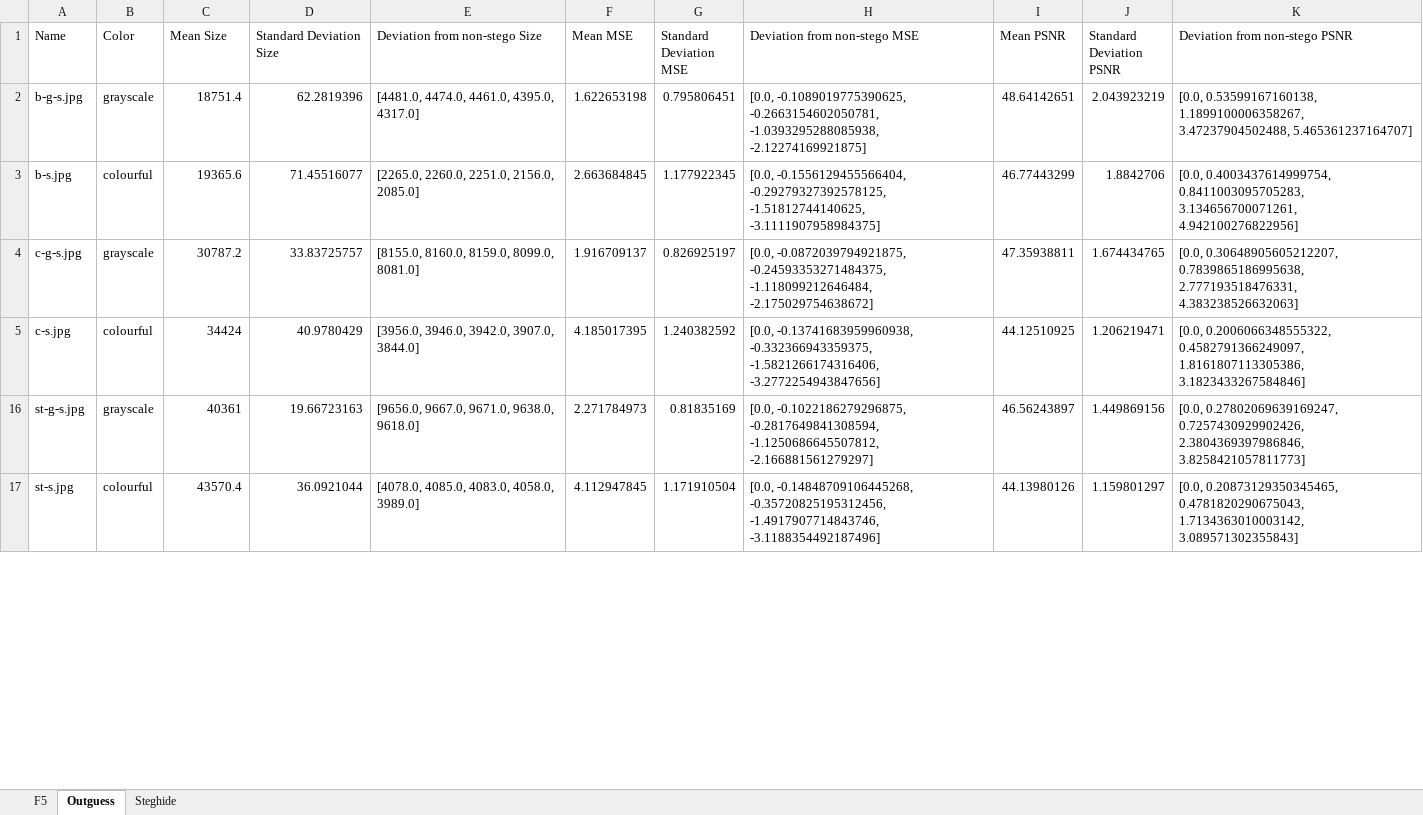
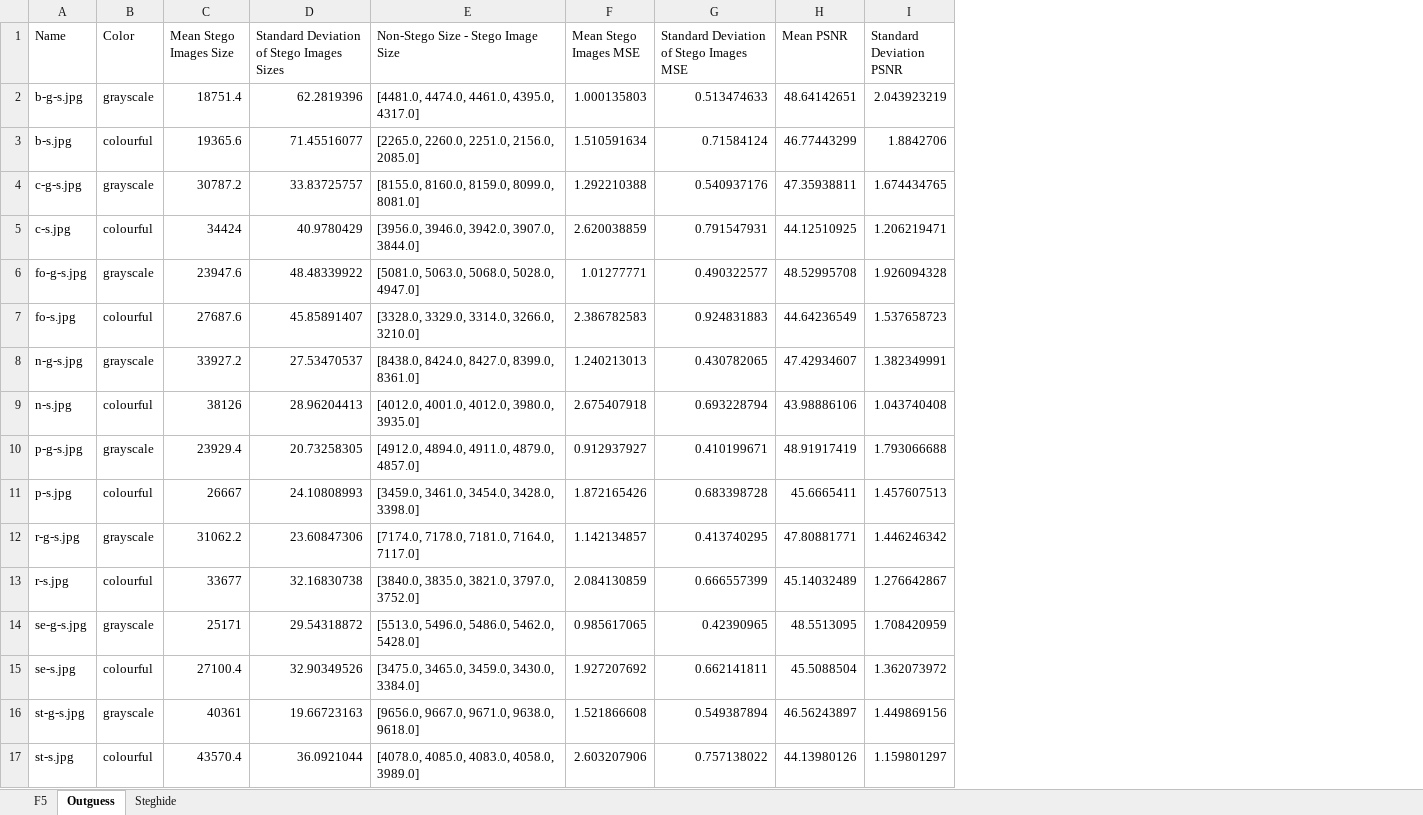
Before and after one commit to KMichaylov/Steganography-and-steganalysis-M12-resources, an Excel workbook: results/RQ3_data_per_tool/All_tools.xlsx, sheet Outguess, drawn as a sheet; only a part is shown; values as stored, in another font and other column widths than the file's, no borders; table styles not drawn; removed rows and columns are numbered as before the commit, all else as after; the diff names each change by its address in the sheet, - before the commit and + after, or states it on an @@ line.

```diff
--- a/results/RQ3_data_per_tool/All_tools.xlsx (sheet Outguess)
+++ b/results/RQ3_data_per_tool/All_tools.xlsx (sheet Outguess)
-column F (Mean MSE), rows 2-17: 1.622653198 | 2.663684845 | 1.916709137 | 4.185017395 | 2.271784973 | 4.112947845
-column G (Standard Deviation MSE), rows 2-17: 0.795806451 | 1.177922345 | 0.826925197 | 1.240382592 | 0.81835169 | 1.171910504
-column H (Deviation from non-stego MSE), rows 2-17: [0.0, -0.1089019775390625, -0.2663154602050781, -1.0393295288085938, -2.12274169921875] | [0.0, -0.1556129455566404, -0.29279327392578125, -1.51812744140625, -3.1111907958984375] | [0.0, -0.0872039794921875, -0.24593353271484375, -1.118099212646484, -2.175029754638672] | [0.0, -0.13741683959960938, -0.332366943359375, -1.5821266174316406, -3.2772254943847656] | [0.0, -0.1022186279296875, -0.2817649841308594, -1.1250686645507812, -2.166881561279297] | [0.0, -0.14848709106445268, -0.35720825195312456, -1.4917907714843746, -3.1188354492187496]
+column F (Mean Stego Images MSE), rows 2-5: 1.000135803 | 1.510591634 | 1.292210388 | 2.620038859; rows 16-17: 1.521866608 | 2.603207906
+column G, rows 1-5: Standard Deviation of Stego Images MSE | 0.513474633 | 0.71584124 | 0.540937176 | 0.791547931; rows 16-17: 0.549387894 | 0.757138022
-column K (Deviation from non-stego PSNR), rows 2-17: [0.0, 0.53599167160138, 1.1899100006358267, 3.47237904502488, 5.465361237164707] | [0.0, 0.4003437614999754, 0.8411003095705283, 3.134656700071261, 4.942100276822956] | [0.0, 0.30648905605212207, 0.7839865186995638, 2.777193518476331, 4.383238526632063] | [0.0, 0.2006066348555322, 0.4582791366249097, 1.8161807113305386, 3.1823433267584846] | [0.0, 0.27802069639169247, 0.7257430929902426, 2.3804369397986846, 3.8258421057811773] | [0.0, 0.20873129350345465, 0.4781820290675043, 1.7134363010003142, 3.089571302355843]
-C1: Mean Size
+C1: Mean Stego Images Size
-D1: Standard Deviation Size
+D1: Standard Deviation of Stego Images Sizes
-E1: Deviation from non-stego Size
+E1: Non-Stego Size - Stego Image Size
+row 6: fo-g-s.jpg | grayscale | 23947.6 | 48.48339922 | [5081.0, 5063.0, 5068.0, 5028.0, 4947.0] | 1.01277771 | 0.490322577 | 48.52995708 | 1.926094328
+row 7: fo-s.jpg | colourful | 27687.6 | 45.85891407 | [3328.0, 3329.0, 3314.0, 3266.0, 3210.0] | 2.386782583 | 0.924831883 | 44.64236549 | 1.537658723
+row 8: n-g-s.jpg | grayscale | 33927.2 | 27.53470537 | [8438.0, 8424.0, 8427.0, 8399.0, 8361.0] | 1.240213013 | 0.430782065 | 47.42934607 | 1.382349991
+row 9: n-s.jpg | colourful | 38126 | 28.96204413 | [4012.0, 4001.0, 4012.0, 3980.0, 3935.0] | 2.675407918 | 0.693228794 | 43.98886106 | 1.043740408
+row 10: p-g-s.jpg | grayscale | 23929.4 | 20.73258305 | [4912.0, 4894.0, 4911.0, 4879.0, 4857.0] | 0.912937927 | 0.410199671 | 48.91917419 | 1.793066688
+row 11: p-s.jpg | colourful | 26667 | 24.10808993 | [3459.0, 3461.0, 3454.0, 3428.0, 3398.0] | 1.872165426 | 0.683398728 | 45.6665411 | 1.457607513
+row 12: r-g-s.jpg | grayscale | 31062.2 | 23.60847306 | [7174.0, 7178.0, 7181.0, 7164.0, 7117.0] | 1.142134857 | 0.413740295 | 47.80881771 | 1.446246342
+row 13: r-s.jpg | colourful | 33677 | 32.16830738 | [3840.0, 3835.0, 3821.0, 3797.0, 3752.0] | 2.084130859 | 0.666557399 | 45.14032489 | 1.276642867
+row 14: se-g-s.jpg | grayscale | 25171 | 29.54318872 | [5513.0, 5496.0, 5486.0, 5462.0, 5428.0] | 0.985617065 | 0.42390965 | 48.5513095 | 1.708420959
+row 15: se-s.jpg | colourful | 27100.4 | 32.90349526 | [3475.0, 3465.0, 3459.0, 3430.0, 3384.0] | 1.927207692 | 0.662141811 | 45.5088504 | 1.362073972
```
Also changed, not shown: sheet F5, sheet Steghide, formulas that keep their value, hidden cells, 7 other files.
